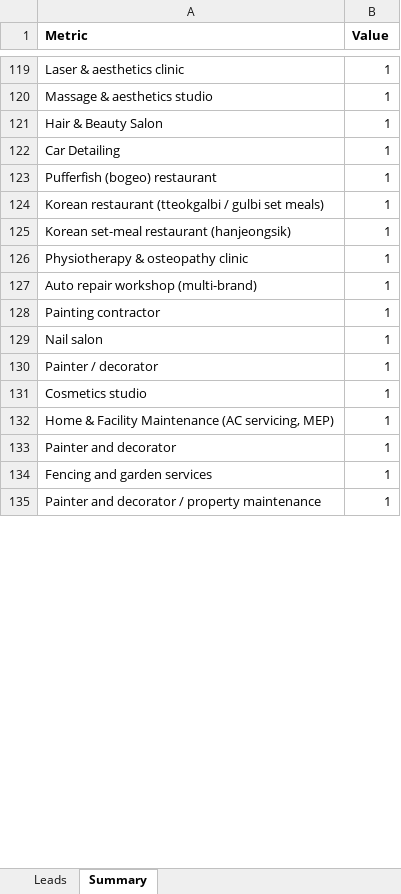
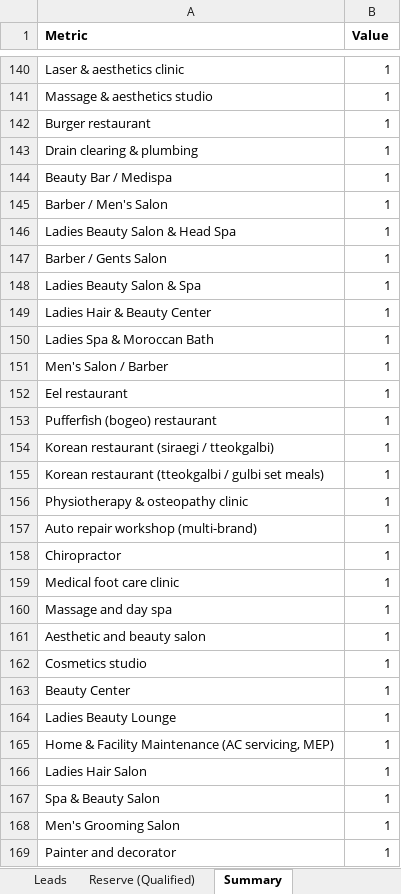
Before and after one commit to Divine-shopify/WEBSITE-SCOUTING, an Excel workbook: Global_Businesses_Without_Websites_200.xlsx, sheet Summary, drawn as a sheet; only a part is shown, gaps mark what is left out; the shorter side is filled out with more unchanged rows; values as stored, in another font and other column widths than the file's, no borders; removed rows and columns are numbered as before the commit, all else as after; the diff covers the shown part only; the diff names each change by its address in the sheet, - before the commit and + after, or states it on an @@ line.

```diff
--- a/Global_Businesses_Without_Websites_200.xlsx (sheet Summary)
+++ b/Global_Businesses_Without_Websites_200.xlsx (sheet Summary)
+sheet tab: Reserve (Qualified)
+row 142: Burger restaurant | 1
+row 143: Drain clearing & plumbing | 1
+row 144: Beauty Bar / Medispa | 1
+row 145: Barber / Men's Salon | 1
+row 146: Ladies Beauty Salon & Head Spa | 1
+row 147: Barber / Gents Salon | 1
-A148 (Metric): Hair & Beauty Salon
+A148 (Metric): Ladies Beauty Salon & Spa
+row 149: Ladies Hair & Beauty Center | 1
+row 150: Ladies Spa & Moroccan Bath | 1
+row 151: Men's Salon / Barber | 1
-A152 (Metric): Car Detailing
+A152 (Metric): Eel restaurant
+row 154: Korean restaurant (siraegi / tteokgalbi) | 1
-row 125: Korean set-meal restaurant (hanjeongsik) | 1
-A158 (Metric): Painting contractor
+A158 (Metric): Chiropractor
-A159 (Metric): Nail salon
+A159 (Metric): Medical foot care clinic
+row 160: Massage and day spa | 1
-A161 (Metric): Painter / decorator
+A161 (Metric): Aesthetic and beauty salon
+row 163: Beauty Center | 1
+row 164: Ladies Beauty Lounge | 1
+row 166: Ladies Hair Salon | 1
+row 167: Spa & Beauty Salon | 1
+row 168: Men's Grooming Salon | 1
```
Also changed, not shown: 64 added rows, 28 removed rows and 41 edited cells elsewhere in this sheet, sheet Leads.
